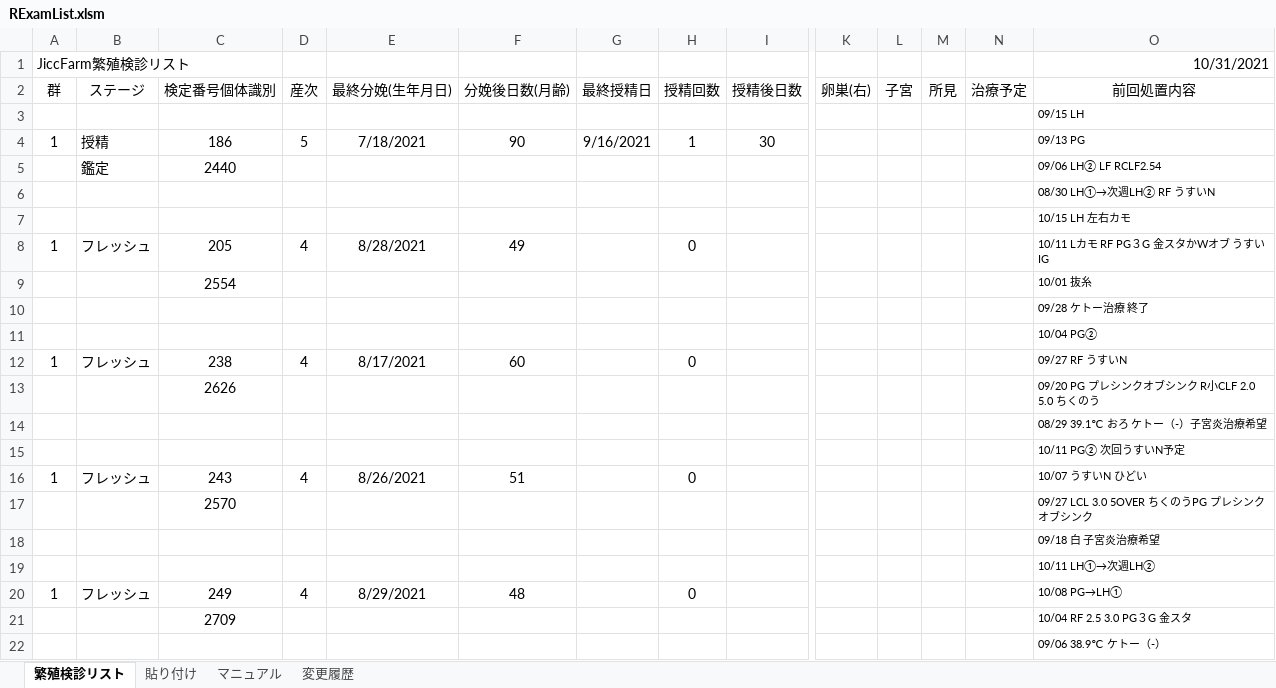
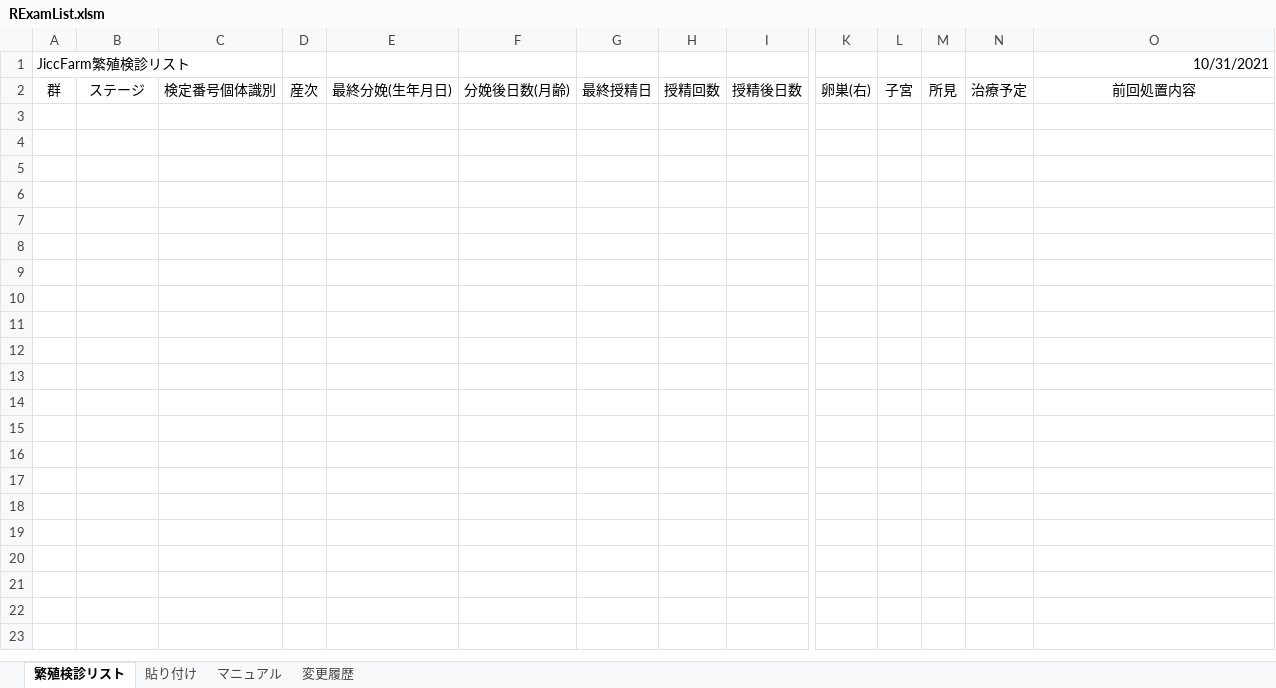
Before and after one commit to Jicc5680/RExamList, an Excel workbook: RExamList.xlsm, sheet 繁殖検診リスト, drawn as a sheet; only a part is shown, gaps mark what is left out; values as stored, in another font and other column widths than the file's, no borders; rows hold the shown columns only; the diff covers the shown part only; the diff names each change by its address in the sheet, - before the commit and + after, or states it on an @@ line.

```diff
--- a/RExamList.xlsm (sheet 繁殖検診リスト)
+++ b/RExamList.xlsm (sheet 繁殖検診リスト)
-row 3:  |  |  |  |  |  |  |  |  |  |  |  |  | 09/15 LH
-row 4: 1 | 授精 | 186 | 5 | 7/18/2021 | 90 | 9/16/2021 | 1 | 30 |  |  |  |  | 09/13 PG
-row 5:  | 鑑定 | 2440 |  |  |  |  |  |  |  |  |  |  | 09/06 LH② LF RCLF2.54
-row 6:  |  |  |  |  |  |  |  |  |  |  |  |  | 08/30 LH①→次週LH② RF うすいN
-row 7:  |  |  |  |  |  |  |  |  |  |  |  |  | 10/15 LH 左右カモ
-row 8: 1 | フレッシュ | 205 | 4 | 8/28/2021 | 49 |  | 0 |  |  |  |  |  | 10/11 Lカモ RF PG３G 金スタかWオブ うすいIG
-row 9:  |  | 2554 |  |  |  |  |  |  |  |  |  |  | 10/01 抜糸
-row 10:  |  |  |  |  |  |  |  |  |  |  |  |  | 09/28 ケトー治療 終了
-row 11:  |  |  |  |  |  |  |  |  |  |  |  |  | 10/04 PG②
-row 12: 1 | フレッシュ | 238 | 4 | 8/17/2021 | 60 |  | 0 |  |  |  |  |  | 09/27 RF うすいN
-row 13:  |  | 2626 |  |  |  |  |  |  |  |  |  |  | 09/20 PG プレシンクオブシンク R小CLF 2.0 5.0 ちくのう
-row 14:  |  |  |  |  |  |  |  |  |  |  |  |  | 08/29 39.1℃ おろ ケトー（-）子宮炎治療希望
-row 15:  |  |  |  |  |  |  |  |  |  |  |  |  | 10/11 PG② 次回うすいN予定
-row 16: 1 | フレッシュ | 243 | 4 | 8/26/2021 | 51 |  | 0 |  |  |  |  |  | 10/07 うすいN ひどい
-row 17:  |  | 2570 |  |  |  |  |  |  |  |  |  |  | 09/27 LCL 3.0 5OVER ちくのうPG プレシンクオブシンク
-row 18:  |  |  |  |  |  |  |  |  |  |  |  |  | 09/18 白 子宮炎治療希望
-row 19:  |  |  |  |  |  |  |  |  |  |  |  |  | 10/11 LH①→次週LH②
-row 20: 1 | フレッシュ | 249 | 4 | 8/29/2021 | 48 |  | 0 |  |  |  |  |  | 10/08 PG→LH①
-row 21:  |  | 2709 |  |  |  |  |  |  |  |  |  |  | 10/04 RF 2.5 3.0 PG３G 金スタ
-row 22:  |  |  |  |  |  |  |  |  |  |  |  |  | 09/06 38.9℃ ケトー（-）
```
Also changed, not shown: 95 removed rows elsewhere in this sheet, sheet 貼り付け.
